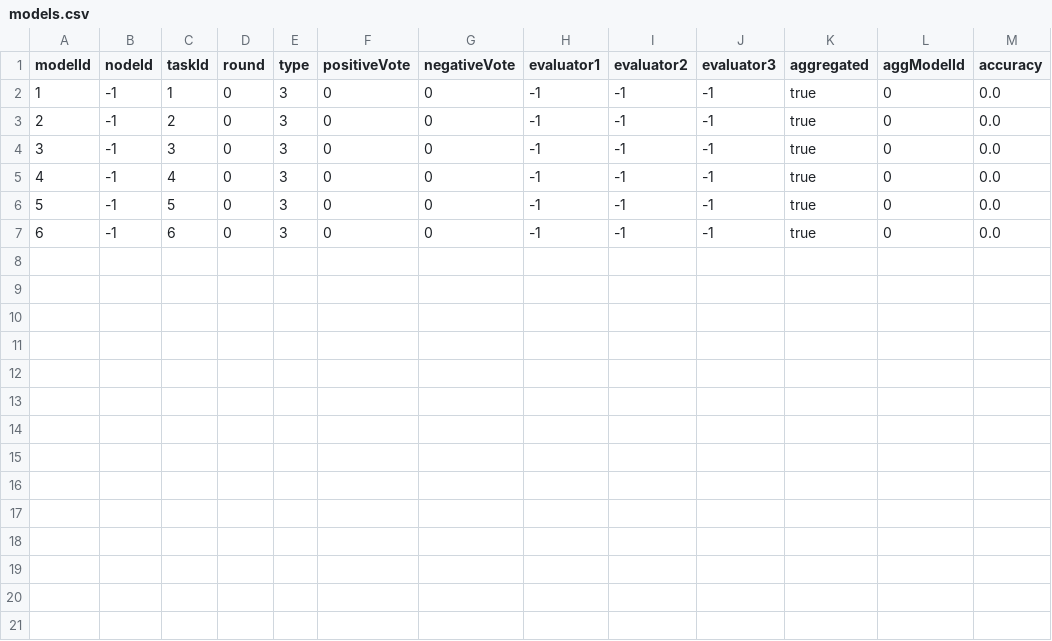
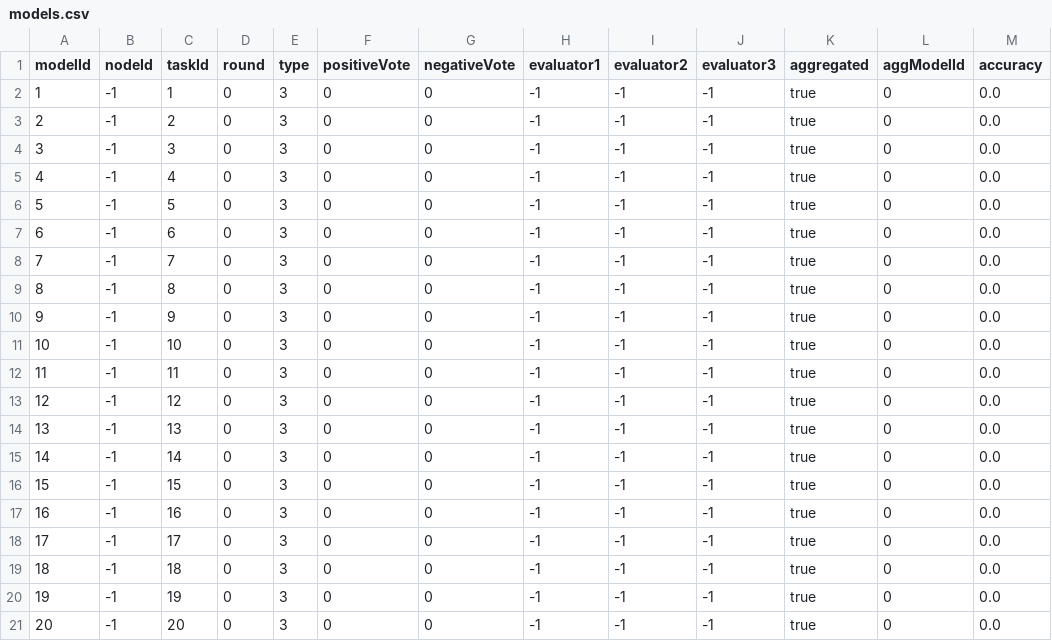
Before and after one commit to PFEWorkspace/code, a CSV file: scratch/subdir/models.csv, drawn as a sheet; the diff names each change by its address in the sheet, - before the commit and + after, or states it on an @@ line.

Commit message:
added protocol to communicate with blockchain nodes randomly and candidature fully working, next receiving selection and doing the training

```diff
--- a/scratch/subdir/models.csv
+++ b/scratch/subdir/models.csv
+row 8: 7 | -1 | 7 | 0 | 3 | 0 | 0 | -1 | -1 | -1 | true | 0 | 0.0
+row 9: 8 | -1 | 8 | 0 | 3 | 0 | 0 | -1 | -1 | -1 | true | 0 | 0.0
+row 10: 9 | -1 | 9 | 0 | 3 | 0 | 0 | -1 | -1 | -1 | true | 0 | 0.0
+row 11: 10 | -1 | 10 | 0 | 3 | 0 | 0 | -1 | -1 | -1 | true | 0 | 0.0
+row 12: 11 | -1 | 11 | 0 | 3 | 0 | 0 | -1 | -1 | -1 | true | 0 | 0.0
+row 13: 12 | -1 | 12 | 0 | 3 | 0 | 0 | -1 | -1 | -1 | true | 0 | 0.0
+row 14: 13 | -1 | 13 | 0 | 3 | 0 | 0 | -1 | -1 | -1 | true | 0 | 0.0
+row 15: 14 | -1 | 14 | 0 | 3 | 0 | 0 | -1 | -1 | -1 | true | 0 | 0.0
+row 16: 15 | -1 | 15 | 0 | 3 | 0 | 0 | -1 | -1 | -1 | true | 0 | 0.0
+row 17: 16 | -1 | 16 | 0 | 3 | 0 | 0 | -1 | -1 | -1 | true | 0 | 0.0
+row 18: 17 | -1 | 17 | 0 | 3 | 0 | 0 | -1 | -1 | -1 | true | 0 | 0.0
+row 19: 18 | -1 | 18 | 0 | 3 | 0 | 0 | -1 | -1 | -1 | true | 0 | 0.0
+row 20: 19 | -1 | 19 | 0 | 3 | 0 | 0 | -1 | -1 | -1 | true | 0 | 0.0
+row 21: 20 | -1 | 20 | 0 | 3 | 0 | 0 | -1 | -1 | -1 | true | 0 | 0.0
```
Also changed, not shown: 9 other files.
